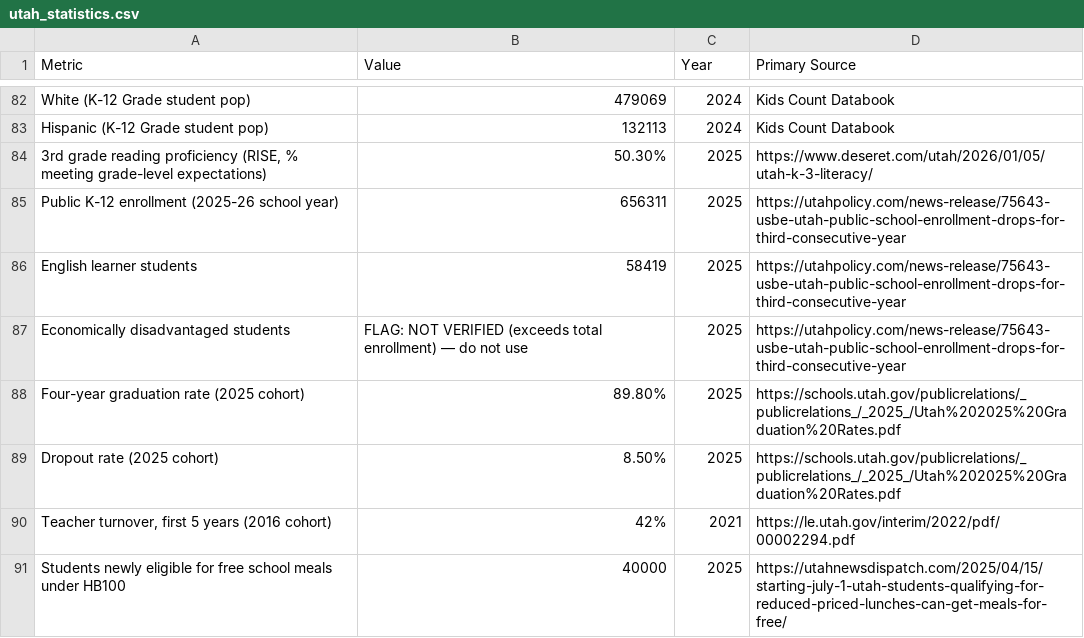
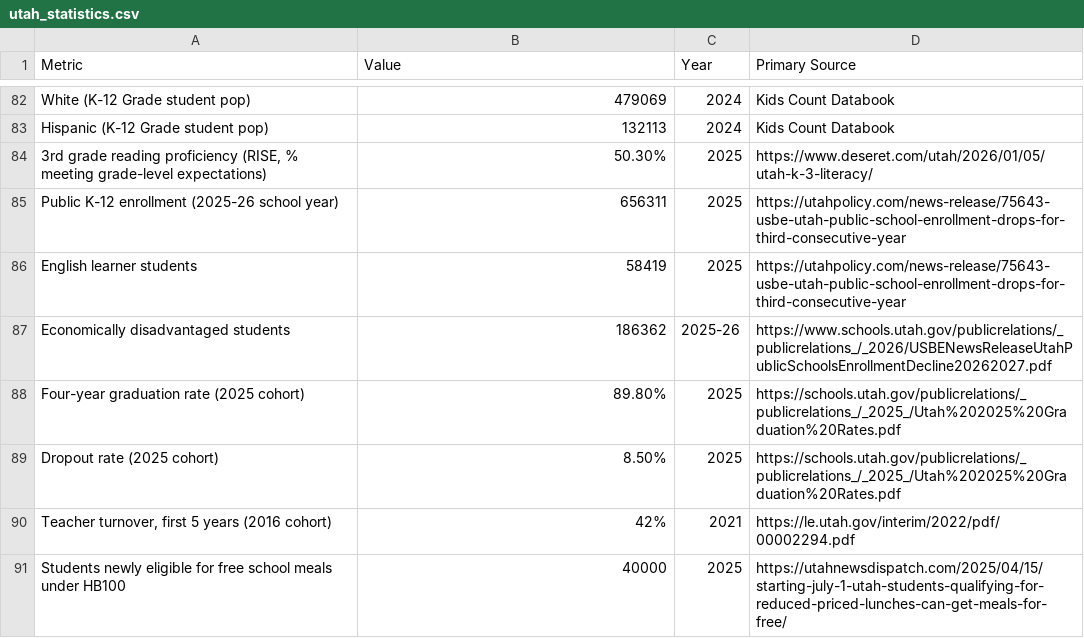
Before and after one commit to marin-alt/Test-Run, a CSV file: scanner/utah_statistics.csv, drawn as a sheet; only a part is shown, gaps mark what is left out.

```diff
--- a/scanner/utah_statistics.csv
+++ b/scanner/utah_statistics.csv
@@ -86,3 +86,3 @@ Public K-12 enrollment (2025-26 school year),656311,2025,https://utahpolicy.com/
 English learner students,58419,2025,https://utahpolicy.com/news-release/75643-usbe-utah-public-school-enrollment-drops-for-third-consecutive-year
-Economically disadvantaged students,FLAG: NOT VERIFIED (exceeds total enrollment) — do not use,2025,https://utahpolicy.com/news-release/75643-usbe-utah-public-school-enrollment-drops-for-third-consecutive-year
+Economically disadvantaged students,186362,2025-26,https://www.schools.utah.gov/publicrelations/_publicrelations_/_2026/USBENewsReleaseUtahPublicSchoolsEnrollmentDecline20262027.pdf
 Four-year graduation rate (2025 cohort),89.80%,2025,https://schools.utah.gov/publicrelations/_publicrelations_/_2025_/Utah%202025%20Graduation%20Rates.pdf
```
